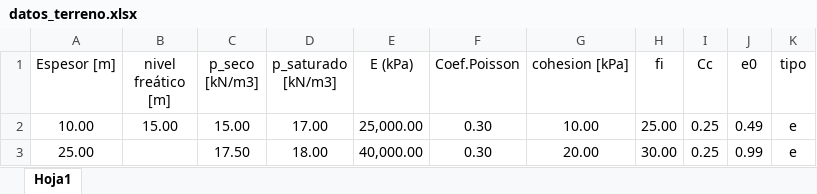
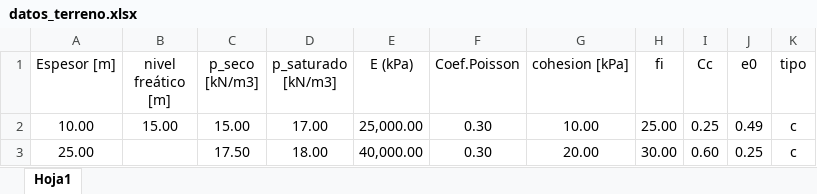
Before and after one commit to me1lopig/Tensiones_Terraplen_final, an Excel workbook: datos_terreno.xlsx, sheet Hoja1, drawn as a sheet; values as stored, in another font and other column widths than the file's, no borders; the diff names each change by its address in the sheet, - before the commit and + after, or states it on an @@ line.

```diff
--- a/datos_terreno.xlsx (sheet Hoja1)
+++ b/datos_terreno.xlsx (sheet Hoja1)
-K2:K3 (tipo): e
+K2:K3 (tipo): c
-I3 (Cc): 0.25
+I3 (Cc): 0.60
-J3 (e0): 0.99
+J3 (e0): 0.25
```
Also changed, not shown: datos_terraplen.xlsx.
